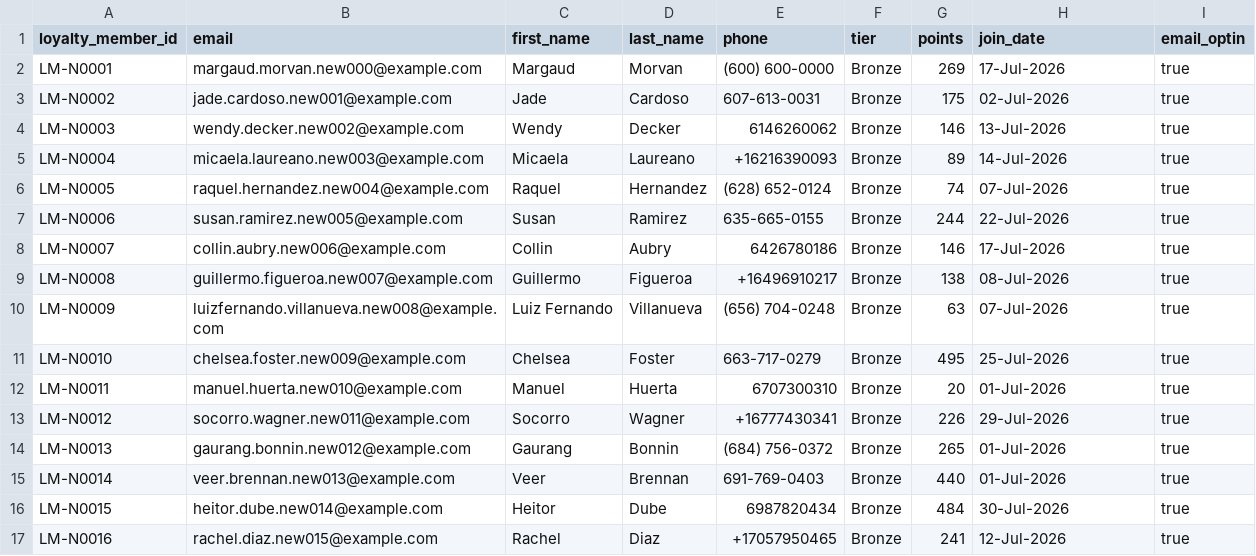
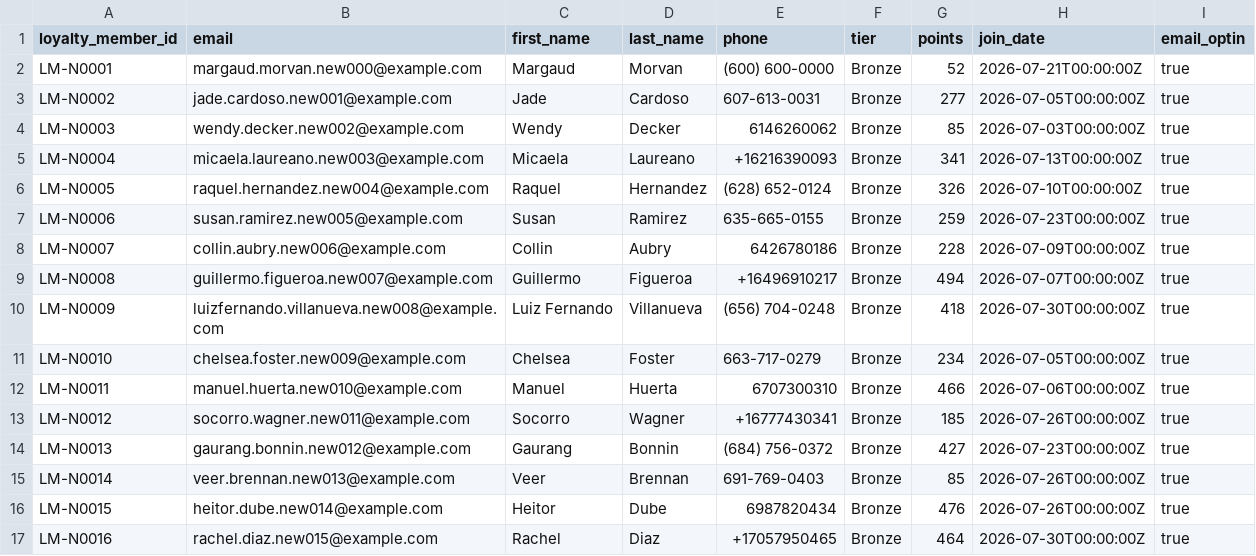
Before and after one commit to bbrookslistengage/mcoc-enablement, a CSV file: static/seed-data/new_signups_july.csv, drawn as a sheet; only a part is shown; the diff covers the shown part only.

```diff
--- a/static/seed-data/new_signups_july.csv
+++ b/static/seed-data/new_signups_july.csv
@@ -1,17 +1,17 @@
 loyalty_member_id,email,first_name,last_name,phone,tier,points,join_date,email_optin
-LM-N0001,margaud.morvan.new000@example.com,Margaud,Morvan,(600) 600-0000,Bronze,269,17-Jul-2026,true
-LM-N0002,jade.cardoso.new001@example.com,Jade,Cardoso,607-613-0031,Bronze,175,02-Jul-2026,true
-LM-N0003,wendy.decker.new002@example.com,Wendy,Decker,6146260062,Bronze,146,13-Jul-2026,true
-LM-N0004,micaela.laureano.new003@example.com,Micaela,Laureano,+16216390093,Bronze,89,14-Jul-2026,true
-LM-N0005,raquel.hernandez.new004@example.com,Raquel,Hernandez,(628) 652-0124,Bronze,74,07-Jul-2026,true
-LM-N0006,susan.ramirez.new005@example.com,Susan,Ramirez,635-665-0155,Bronze,244,22-Jul-2026,true
-LM-N0007,collin.aubry.new006@example.com,Collin,Aubry,6426780186,Bronze,146,17-Jul-2026,true
-LM-N0008,guillermo.figueroa.new007@example.com,Guillermo,Figueroa,+16496910217,Bronze,138,08-Jul-2026,true
-LM-N0009,luizfernando.villanueva.new008@example.com,Luiz Fernando,Villanueva,(656) 704-0248,Bronze,63,07-Jul-2026,true
-LM-N0010,chelsea.foster.new009@example.com,Chelsea,Foster,663-717-0279,Bronze,495,25-Jul-2026,true
-LM-N0011,manuel.huerta.new010@example.com,Manuel,Huerta,6707300310,Bronze,20,01-Jul-2026,true
-LM-N0012,socorro.wagner.new011@example.com,Socorro,Wagner,+16777430341,Bronze,226,29-Jul-2026,true
-LM-N0013,gaurang.bonnin.new012@example.com,Gaurang,Bonnin,(684) 756-0372,Bronze,265,01-Jul-2026,true
-LM-N0014,veer.brennan.new013@example.com,Veer,Brennan,691-769-0403,Bronze,440,01-Jul-2026,true
-LM-N0015,heitor.dube.new014@example.com,Heitor,Dube,6987820434,Bronze,484,30-Jul-2026,true
-LM-N0016,rachel.diaz.new015@example.com,Rachel,Diaz,+17057950465,Bronze,241,12-Jul-2026,true
+LM-N0001,margaud.morvan.new000@example.com,Margaud,Morvan,(600) 600-0000,Bronze,52,2026-07-21T00:00:00Z,true
+LM-N0002,jade.cardoso.new001@example.com,Jade,Cardoso,607-613-0031,Bronze,277,2026-07-05T00:00:00Z,true
+LM-N0003,wendy.decker.new002@example.com,Wendy,Decker,6146260062,Bronze,85,2026-07-03T00:00:00Z,true
+LM-N0004,micaela.laureano.new003@example.com,Micaela,Laureano,+16216390093,Bronze,341,2026-07-13T00:00:00Z,true
+LM-N0005,raquel.hernandez.new004@example.com,Raquel,Hernandez,(628) 652-0124,Bronze,326,2026-07-10T00:00:00Z,true
+LM-N0006,susan.ramirez.new005@example.com,Susan,Ramirez,635-665-0155,Bronze,259,2026-07-23T00:00:00Z,true
+LM-N0007,collin.aubry.new006@example.com,Collin,Aubry,6426780186,Bronze,228,2026-07-09T00:00:00Z,true
+LM-N0008,guillermo.figueroa.new007@example.com,Guillermo,Figueroa,+16496910217,Bronze,494,2026-07-07T00:00:00Z,true
+LM-N0009,luizfernando.villanueva.new008@example.com,Luiz Fernando,Villanueva,(656) 704-0248,Bronze,418,2026-07-30T00:00:00Z,true
+LM-N0010,chelsea.foster.new009@example.com,Chelsea,Foster,663-717-0279,Bronze,234,2026-07-05T00:00:00Z,true
+LM-N0011,manuel.huerta.new010@example.com,Manuel,Huerta,6707300310,Bronze,466,2026-07-06T00:00:00Z,true
+LM-N0012,socorro.wagner.new011@example.com,Socorro,Wagner,+16777430341,Bronze,185,2026-07-26T00:00:00Z,true
+LM-N0013,gaurang.bonnin.new012@example.com,Gaurang,Bonnin,(684) 756-0372,Bronze,427,2026-07-23T00:00:00Z,true
+LM-N0014,veer.brennan.new013@example.com,Veer,Brennan,691-769-0403,Bronze,85,2026-07-26T00:00:00Z,true
+LM-N0015,heitor.dube.new014@example.com,Heitor,Dube,6987820434,Bronze,476,2026-07-26T00:00:00Z,true
+LM-N0016,rachel.diaz.new015@example.com,Rachel,Diaz,+17057950465,Bronze,464,2026-07-30T00:00:00Z,true
```
Also changed, not shown: 68 edited cells elsewhere in this file, static/seed-data/new_orders_july.csv, 5 other files.
